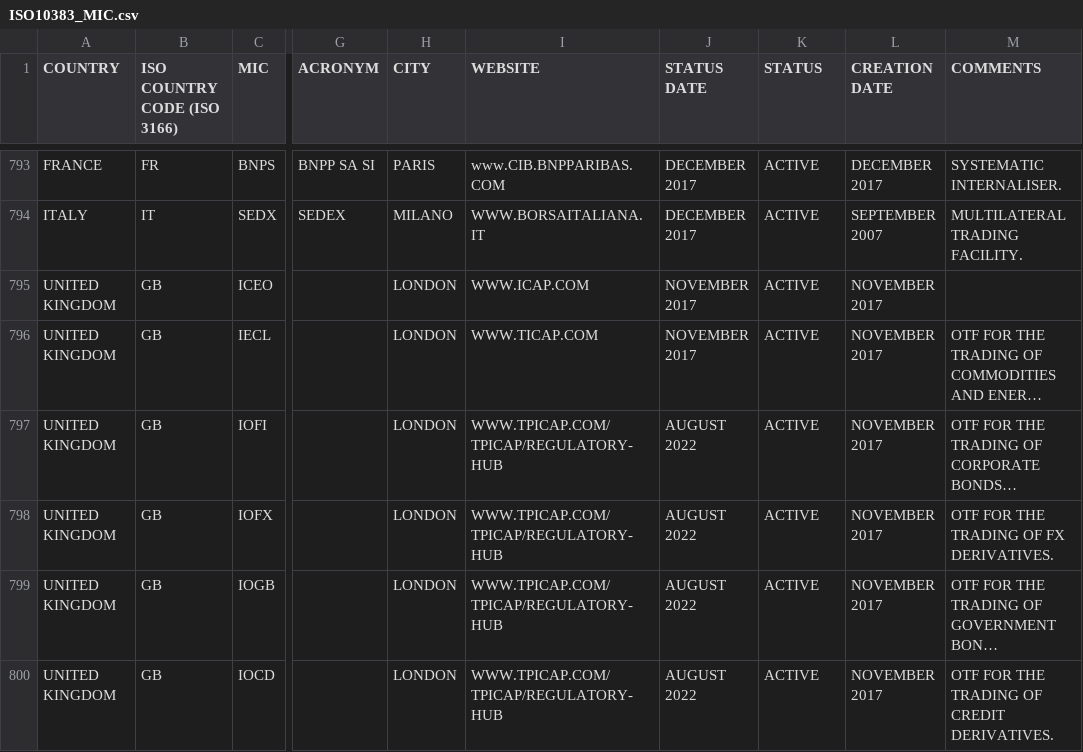
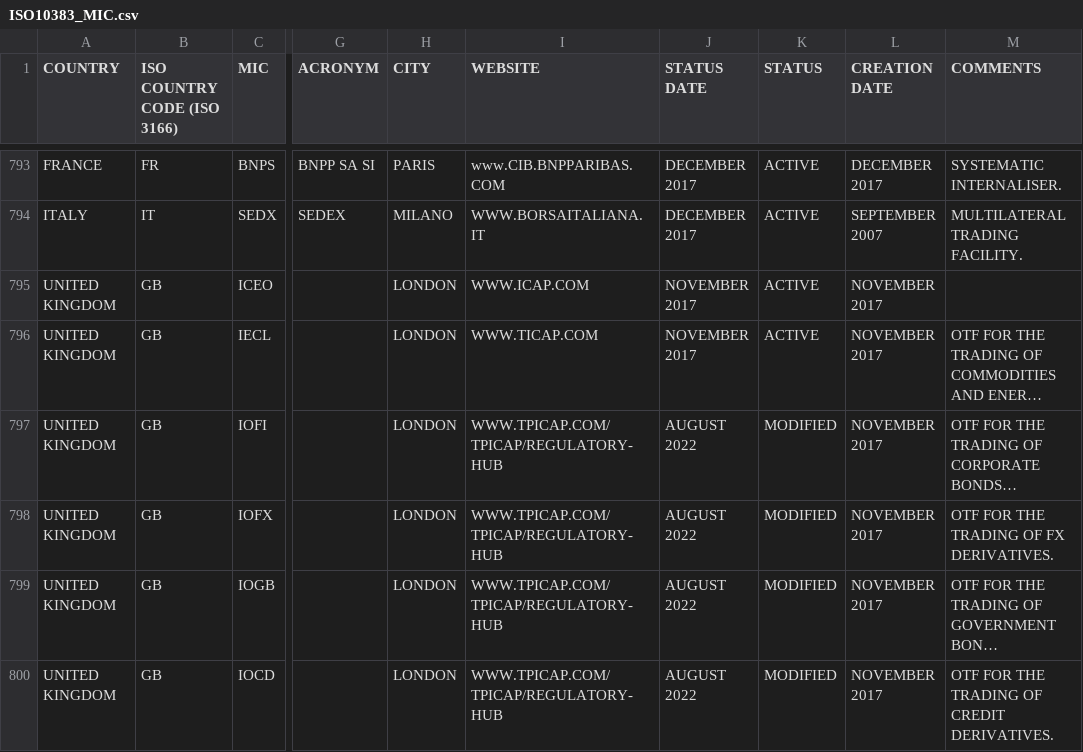
Before and after one commit to w3stling/mic, a CSV file: src/main/resources/ISO10383_MIC.csv, drawn as a sheet; only a part is shown, gaps mark what is left out; long unchanged cells end in …; the diff covers the shown part only; the diff names each change by its address in the sheet, - before the commit and + after, or states it on an @@ line.

Commit message:
Updated MIC list

```diff
--- a/src/main/resources/ISO10383_MIC.csv
+++ b/src/main/resources/ISO10383_MIC.csv
-K797:K800 (STATUS): ACTIVE
+K797:K800 (STATUS): MODIFIED
```
Also changed, not shown: 8 edited cells elsewhere in this file.
